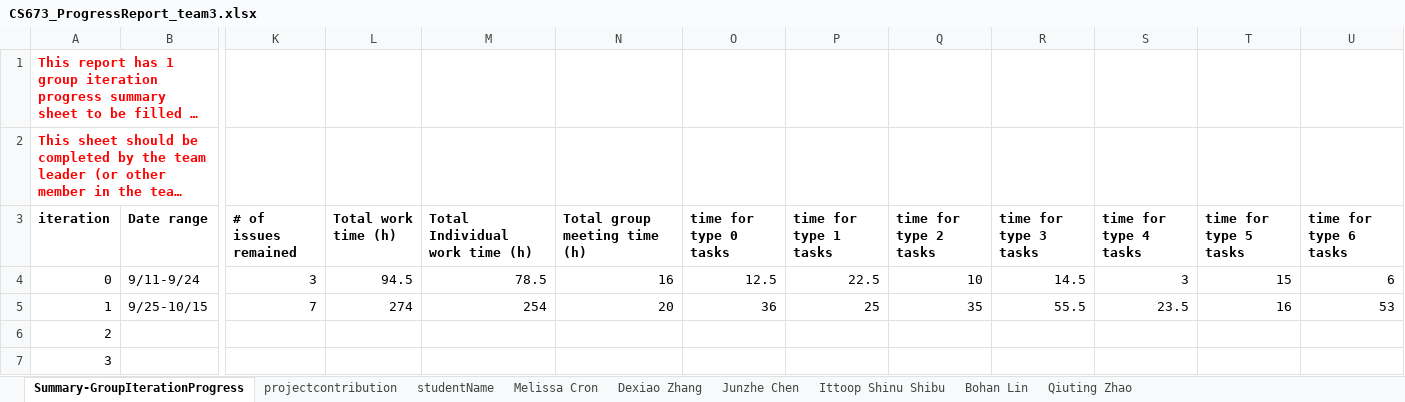
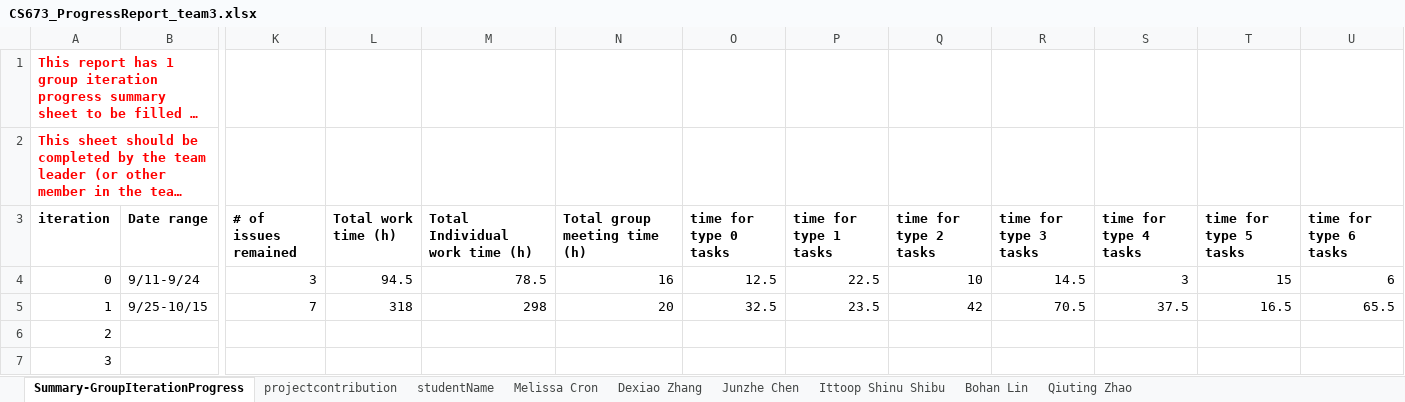
Before and after one commit to BUMETCS673/cs673f25a2project-cs673a2f25team3, an Excel workbook: doc/CS673_ProgressReport_team3.xlsx, sheet Summary-GroupIterationProgress, drawn as a sheet; only a part is shown, gaps mark what is left out; long unchanged cells end in …; values as stored, in another font and other column widths than the file's, no borders; charts and pictures not drawn; the diff names each change by its address in the sheet, - before the commit and + after, or states it on an @@ line.

Commit message:
iteration 1 documents update

```diff
--- a/doc/CS673_ProgressReport_team3.xlsx (sheet Summary-GroupIterationProgress)
+++ b/doc/CS673_ProgressReport_team3.xlsx (sheet Summary-GroupIterationProgress)
-L5 (Total work time (h)): 274
+L5 (Total work time (h)): 318
-M5 (Total Individual work time (h)): 254
+M5 (Total Individual work time (h)): 298
-O5 (time for type 0 tasks): 36
+O5 (time for type 0 tasks): 32.5
-P5 (time for type 1 tasks): 25
+P5 (time for type 1 tasks): 23.5
-Q5 (time for type 2 tasks): 35
+Q5 (time for type 2 tasks): 42
-R5 (time for type 3 tasks): 55.5
+R5 (time for type 3 tasks): 70.5
-S5 (time for type 4 tasks): 23.5
+S5 (time for type 4 tasks): 37.5
-T5 (time for type 5 tasks): 16
+T5 (time for type 5 tasks): 16.5
-U5 (time for type 6 tasks): 53
+U5 (time for type 6 tasks): 65.5
```
Also changed, not shown: sheet Qiuting Zhao, 3 other files.
